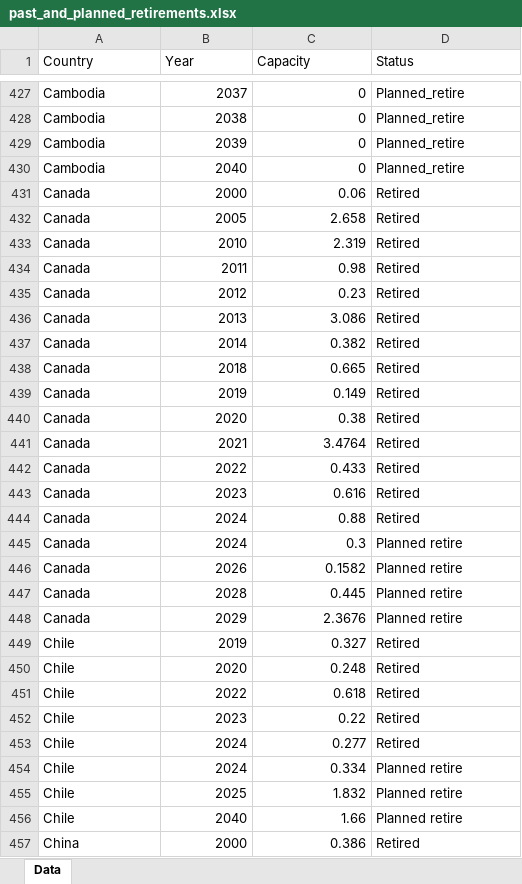
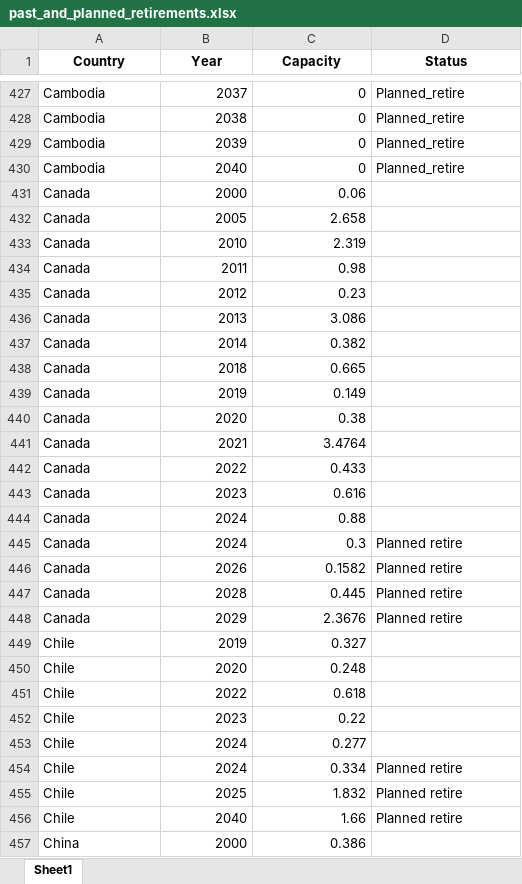
Before and after one commit to GlobalEnergyMonitor/coal-phaseout-preview, an Excel workbook: data_wrangling_2/raw_data/past_and_planned_retirements.xlsx, sheet Sheet1, drawn as a sheet; only a part is shown, gaps mark what is left out; values as stored, in another font and other column widths than the file's, no borders; the diff covers the shown part only; the diff names each change by its address in the sheet, - before the commit and + after, or states it on an @@ line.

```diff
--- a/data_wrangling_2/raw_data/past_and_planned_retirements.xlsx (sheet Sheet1)
+++ b/data_wrangling_2/raw_data/past_and_planned_retirements.xlsx (sheet Sheet1)
-sheet tab: Data
+sheet tab: Sheet1
@@ A1:D1 bold: off → on, alignment: left → center @@
-D431:D444 (Status): Retired
+D431:D444 (Status): (empty)
-D449:D453 (Status): Retired
+D449:D453 (Status): (empty)
-D457 (Status): Retired
+D457 (Status): (empty)
```
Also changed, not shown: 468 edited cells elsewhere in this sheet, data_wrangling_2/raw_data/data_ticker.xlsx, data_wrangling_2/raw_data/gap_in_ambition.xlsx, 22 other files.
